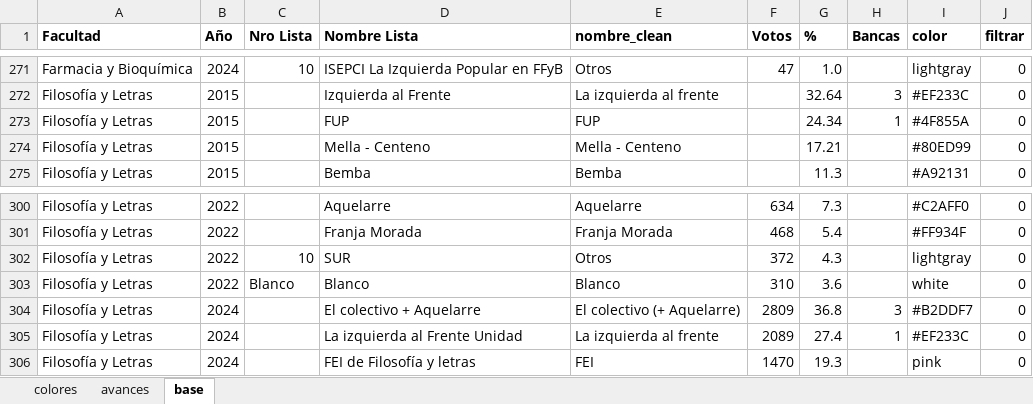
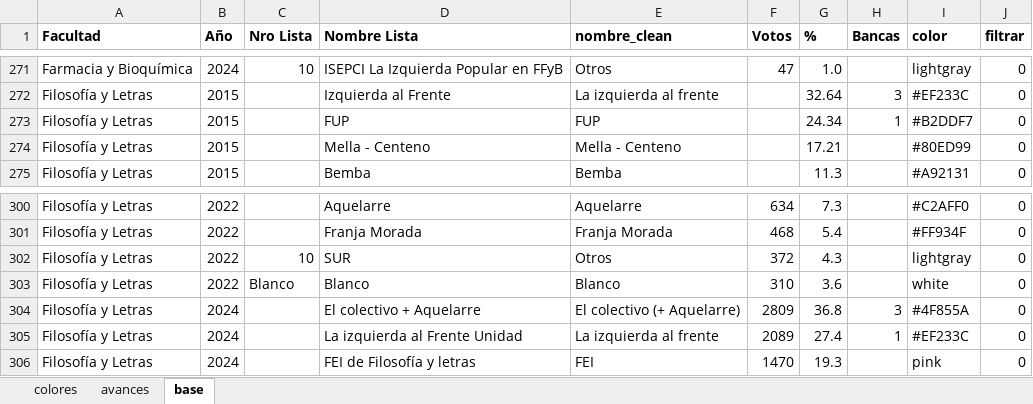
Before and after one commit to bustosthl/uba_electoral, an Excel workbook: uba_cd_estudiantes.xlsx, sheet base, drawn as a sheet; only a part is shown, gaps mark what is left out; values as stored, in another font and other column widths than the file's, no borders; the diff names each change by its address in the sheet, - before the commit and + after, or states it on an @@ line.

Commit message:
colores

```diff
--- a/uba_cd_estudiantes.xlsx (sheet base)
+++ b/uba_cd_estudiantes.xlsx (sheet base)
-I273 (color): #4F855A
+I273 (color): #B2DDF7
-I304 (color): #B2DDF7
+I304 (color): #4F855A
```
Also changed, not shown: sheet colores.
